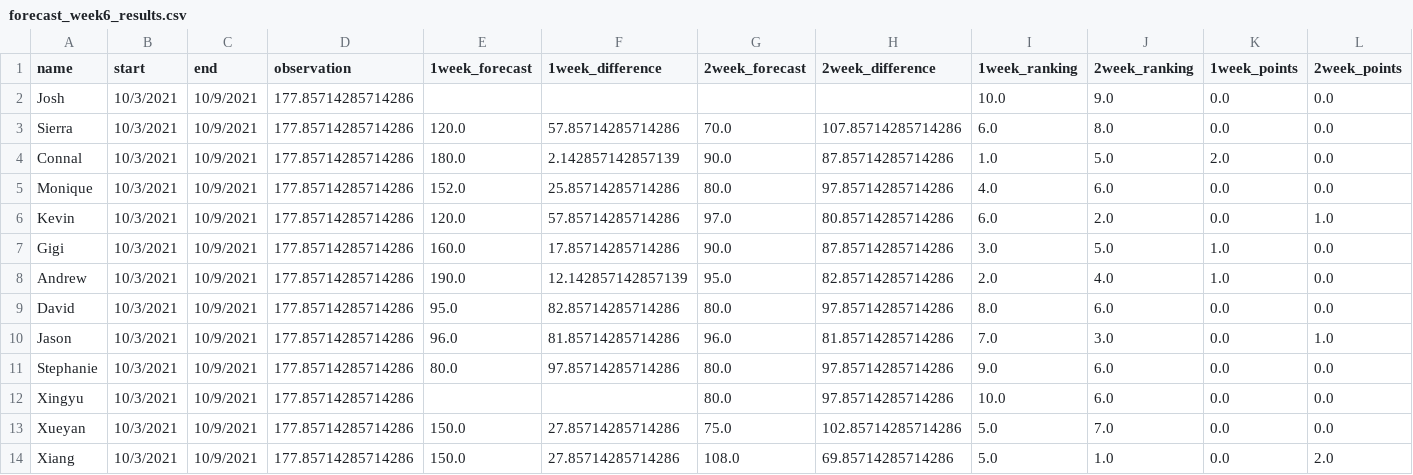
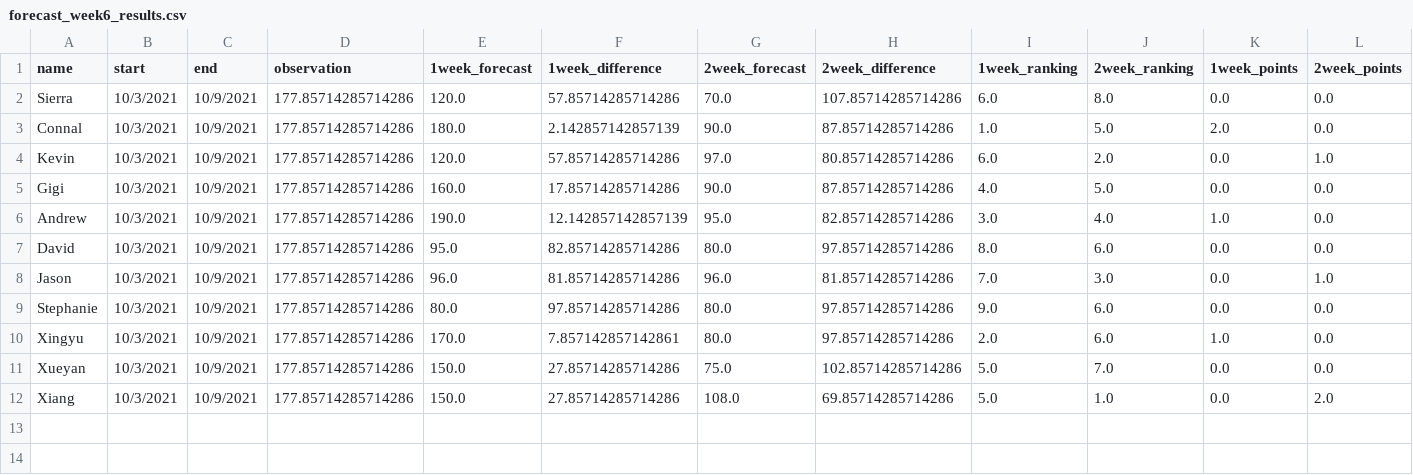
Before and after one commit to HAS-Tools-Fall2021/Forecasting21, a CSV file: weekly_results/forecast_week6_results.csv, drawn as a sheet.

```diff
--- a/weekly_results/forecast_week6_results.csv
+++ b/weekly_results/forecast_week6_results.csv
@@ -1,9 +1,7 @@
 name,start,end,observation,1week_forecast,1week_difference,2week_forecast,2week_difference,1week_ranking,2week_ranking,1week_points,2week_points
-Josh,10/3/2021,10/9/2021,177.85714285714286,,,,,10.0,9.0,0.0,0.0
 Sierra,10/3/2021,10/9/2021,177.85714285714286,120.0,57.85714285714286,70.0,107.85714285714286,6.0,8.0,0.0,0.0
 Connal,10/3/2021,10/9/2021,177.85714285714286,180.0,2.142857142857139,90.0,87.85714285714286,1.0,5.0,2.0,0.0
-Monique,10/3/2021,10/9/2021,177.85714285714286,152.0,25.85714285714286,80.0,97.85714285714286,4.0,6.0,0.0,0.0
 Kevin,10/3/2021,10/9/2021,177.85714285714286,120.0,57.85714285714286,97.0,80.85714285714286,6.0,2.0,0.0,1.0
-Gigi,10/3/2021,10/9/2021,177.85714285714286,160.0,17.85714285714286,90.0,87.85714285714286,3.0,5.0,1.0,0.0
-Andrew,10/3/2021,10/9/2021,177.85714285714286,190.0,12.142857142857139,95.0,82.85714285714286,2.0,4.0,1.0,0.0
+Gigi,10/3/2021,10/9/2021,177.85714285714286,160.0,17.85714285714286,90.0,87.85714285714286,4.0,5.0,0.0,0.0
+Andrew,10/3/2021,10/9/2021,177.85714285714286,190.0,12.142857142857139,95.0,82.85714285714286,3.0,4.0,1.0,0.0
 David,10/3/2021,10/9/2021,177.85714285714286,95.0,82.85714285714286,80.0,97.85714285714286,8.0,6.0,0.0,0.0
@@ -11,3 +9,3 @@ Jason,10/3/2021,10/9/2021,177.85714285714286,96.0,81.85714285714286,96.0,81.8571
 Stephanie,10/3/2021,10/9/2021,177.85714285714286,80.0,97.85714285714286,80.0,97.85714285714286,9.0,6.0,0.0,0.0
-Xingyu,10/3/2021,10/9/2021,177.85714285714286,,,80.0,97.85714285714286,10.0,6.0,0.0,0.0
+Xingyu,10/3/2021,10/9/2021,177.85714285714286,170.0,7.857142857142861,80.0,97.85714285714286,2.0,6.0,1.0,0.0
 Xueyan,10/3/2021,10/9/2021,177.85714285714286,150.0,27.85714285714286,75.0,102.85714285714286,5.0,7.0,0.0,0.0
```
Also changed, not shown: weekly_results/score_details.csv, 8 other files.
